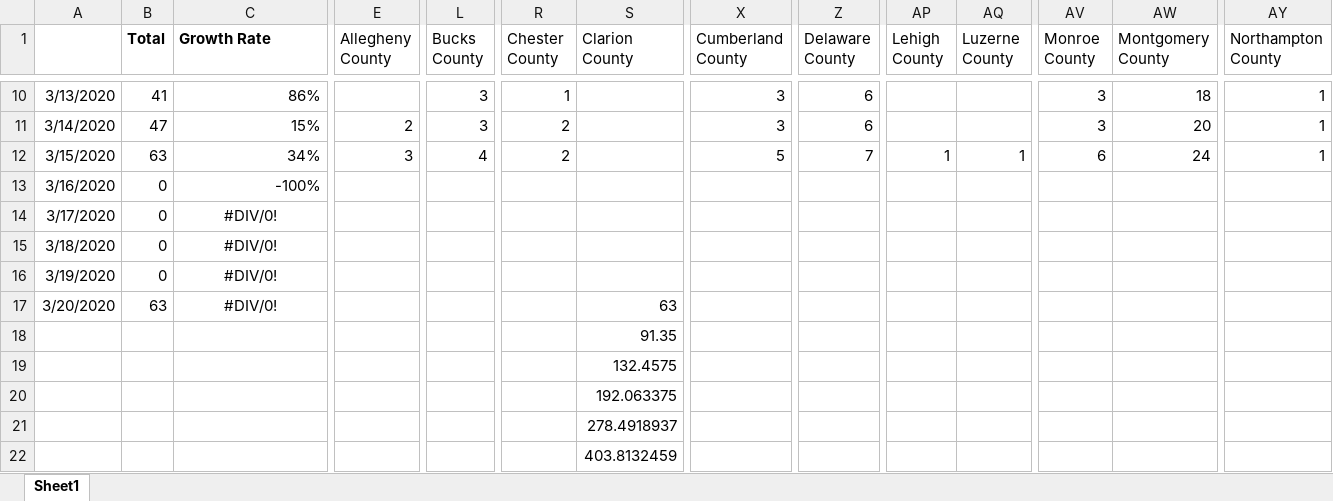
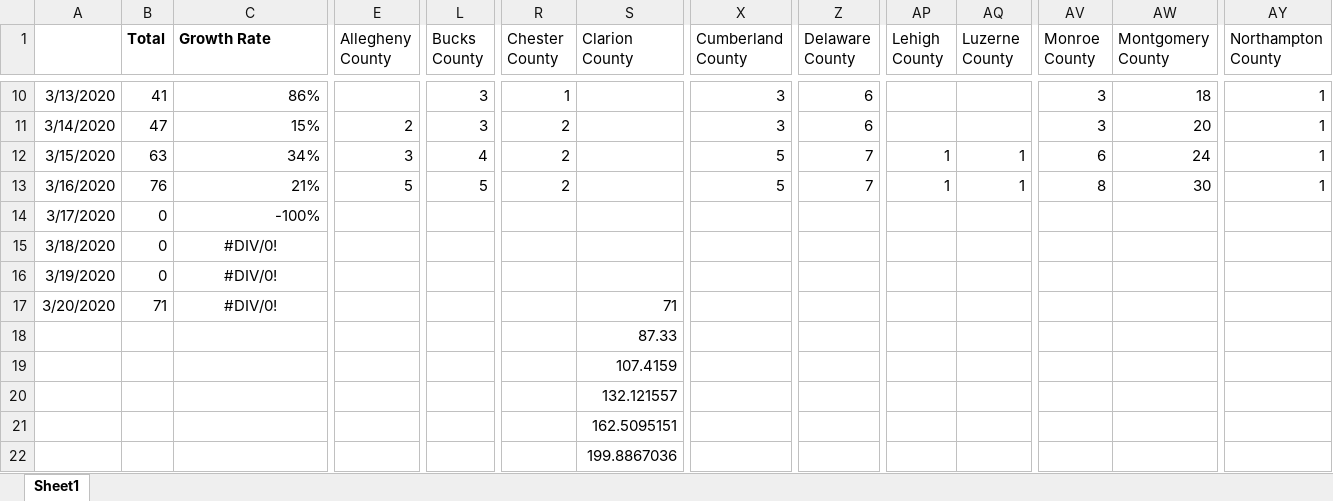
Before and after one commit to bennettwarner/coronatrackerpa.com, an Excel workbook: Covid19.xlsx, sheet Sheet1, drawn as a sheet; only a part is shown, gaps mark what is left out; values as stored, in another font and other column widths than the file's, no borders; the diff covers the shown part only; the diff names each change by its address in the sheet, - before the commit and + after, or states it on an @@ line.

```diff
--- a/Covid19.xlsx (sheet Sheet1)
+++ b/Covid19.xlsx (sheet Sheet1)
-B13 (Total): 0
+B13 (Total): 76
-C13 (Growth Rate): -100%
+C13 (Growth Rate): 21%
-E13 (Allegheny County): (empty)
+E13 (Allegheny County): 5
-L13 (Bucks County): (empty)
+L13 (Bucks County): 5
-R13 (Chester County): (empty)
+R13 (Chester County): 2
-X13 (Cumberland County): (empty)
+X13 (Cumberland County): 5
-Z13 (Delaware County): (empty)
+Z13 (Delaware County): 7
-AP13 (Lehigh County): (empty)
+AP13 (Lehigh County): 1
-AQ13 (Luzerne County): (empty)
+AQ13 (Luzerne County): 1
-AV13 (Monroe County): (empty)
+AV13 (Monroe County): 8
-AW13 (Montgomery County): (empty)
+AW13 (Montgomery County): 30
-AY13 (Northampton County): (empty)
+AY13 (Northampton County): 1
-C14 (Growth Rate): #DIV/0!
+C14 (Growth Rate): -100%
-C14 alignment: center
+C14 alignment: right
-B17 (Total): 63
+B17 (Total): 71
-S17 (Clarion County): 63
+S17 (Clarion County): 71
-S18 (Clarion County): 91.35
+S18 (Clarion County): 87.33
-S19 (Clarion County): 132.4575
+S19 (Clarion County): 107.4159
-S20 (Clarion County): 192.063375
+S20 (Clarion County): 132.121557
-S21 (Clarion County): 278.4918937
+S21 (Clarion County): 162.5095151
-S22 (Clarion County): 403.8132459
+S22 (Clarion County): 199.8867036
```
Also changed, not shown: 4 edited cells elsewhere in this sheet, 2 other files.
